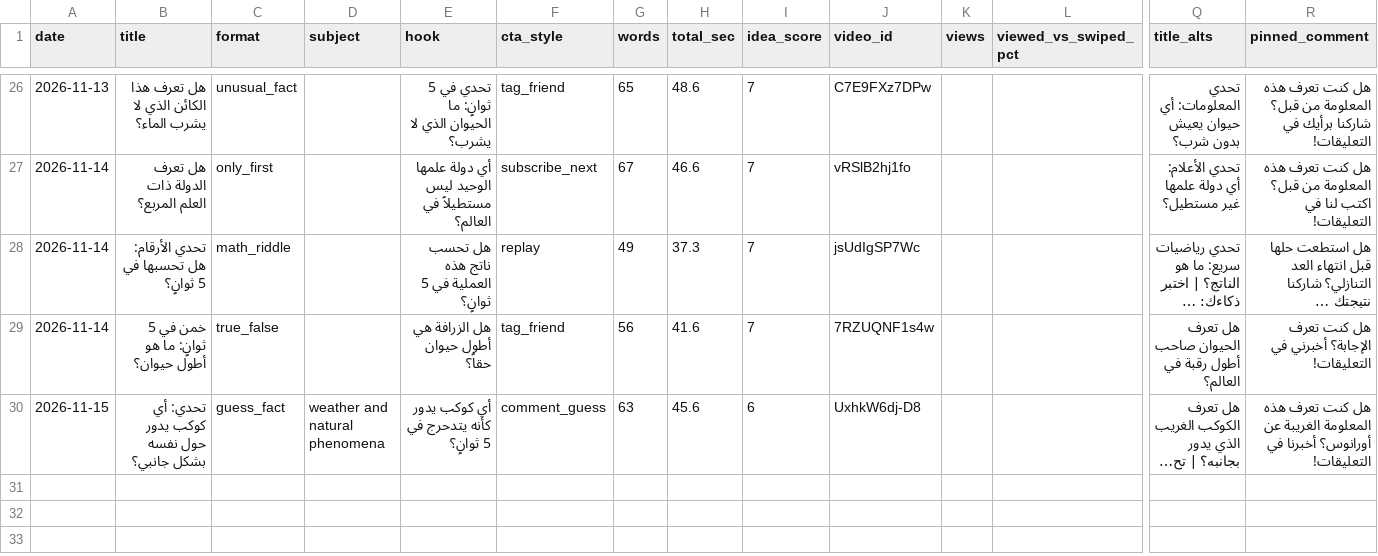
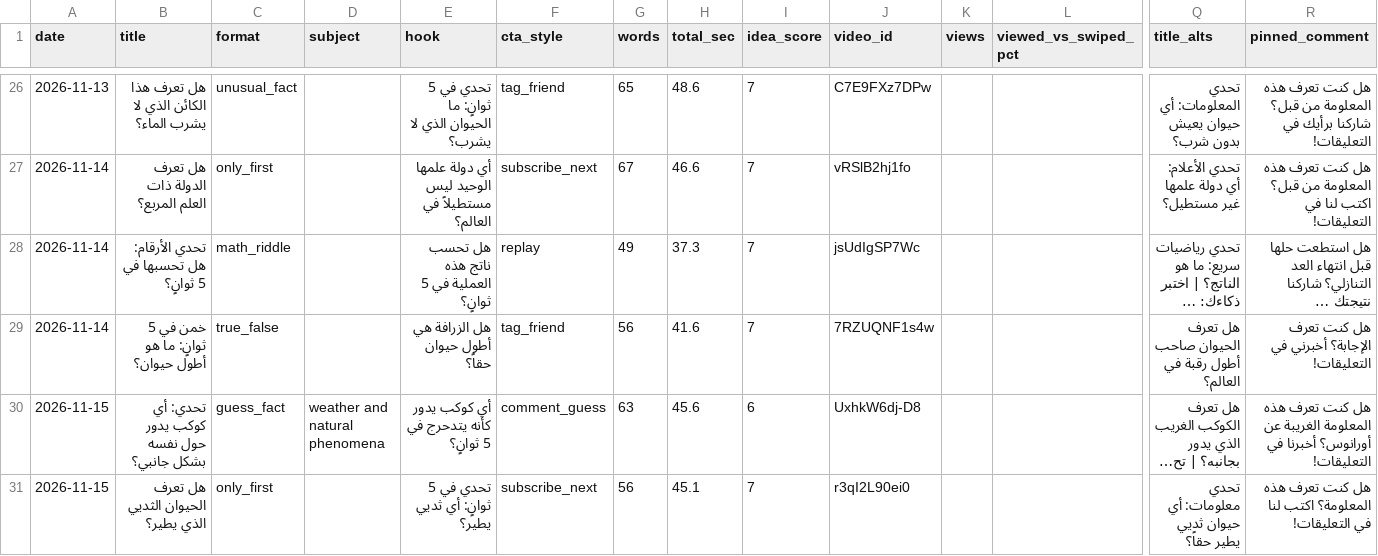
Before and after one commit to Mezfer/psych-shorts, a CSV file: log.csv, drawn as a sheet; only a part is shown, gaps mark what is left out; long unchanged cells end in …; rows hold the shown columns only; the diff names each change by its address in the sheet, - before the commit and + after, or states it on an @@ line.

```diff
--- a/log.csv
+++ b/log.csv
+row 31: 2026-11-15 | هل تعرف الحيوان الثديي الذي يطير؟ | only_first |  | تحدي في 5 ثوانٍ: أي ثديي يطير؟ | subscribe_next | 56 | 45.1 | 7 | r3qI2L90ei0 |  |  | تحدي معلومات: أي حيوان ثديي يطير حقاً؟ | هل كنت تعرف هذه المعلومة؟ اكتب لنا في التعليقات!
```
Also changed, not shown: 2 other files.
